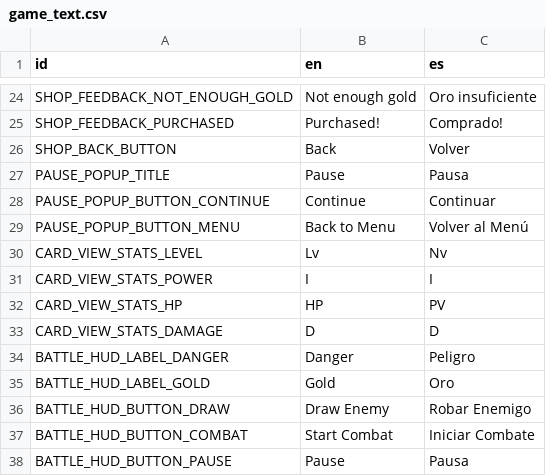
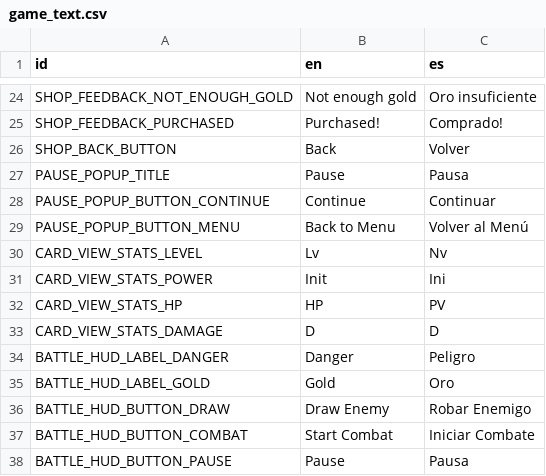
Before and after one commit to rodrigofantino/Flip_Deck_Dungeon, a CSV file: assets/Localization/game_text.csv, drawn as a sheet; only a part is shown, gaps mark what is left out.

```diff
--- a/assets/Localization/game_text.csv
+++ b/assets/Localization/game_text.csv
@@ -30,3 +30,3 @@ PAUSE_POPUP_BUTTON_MENU,Back to Menu,Volver al Menú
 CARD_VIEW_STATS_LEVEL,Lv, Nv
-CARD_VIEW_STATS_POWER,I, I
+CARD_VIEW_STATS_POWER,Init, Ini
 CARD_VIEW_STATS_HP,HP, PV
```
Also changed, not shown: 30 other files.
